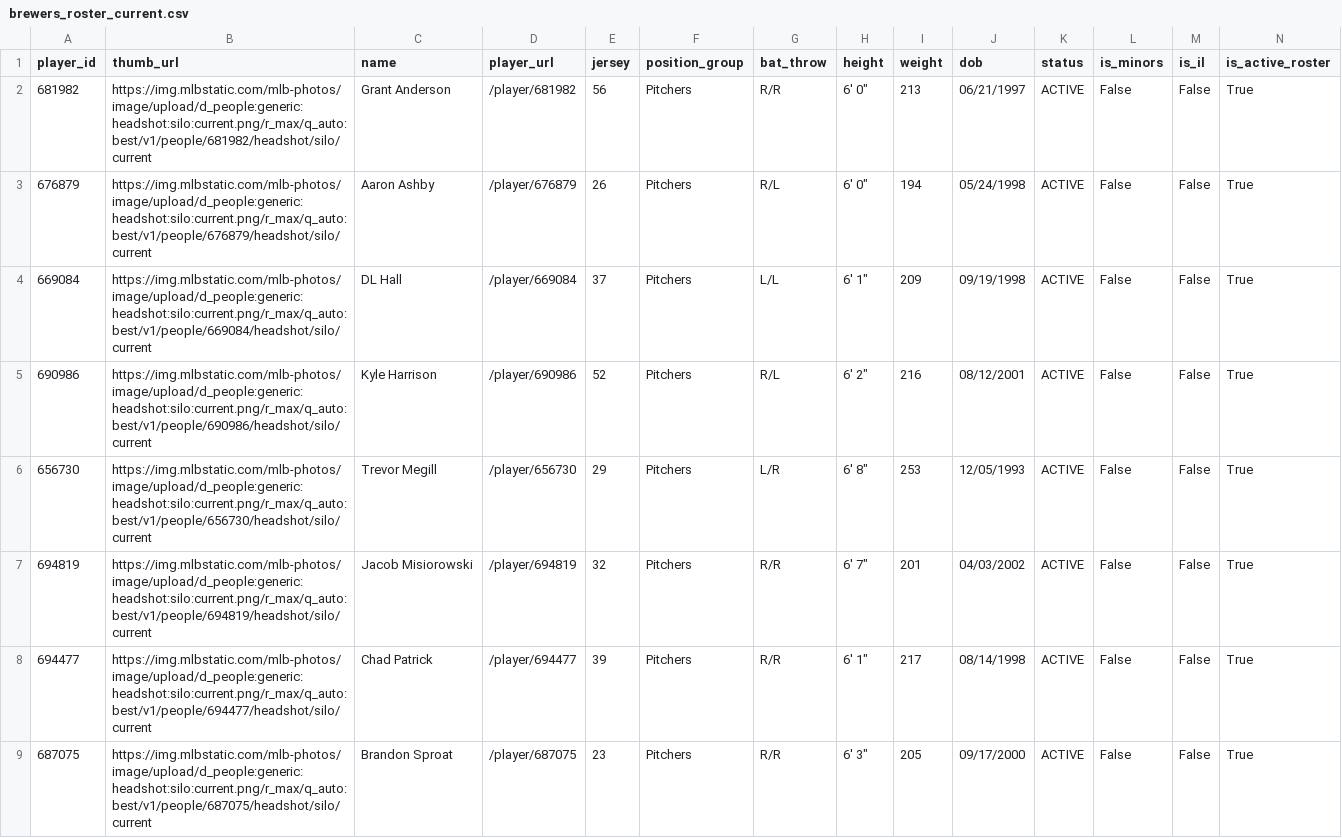
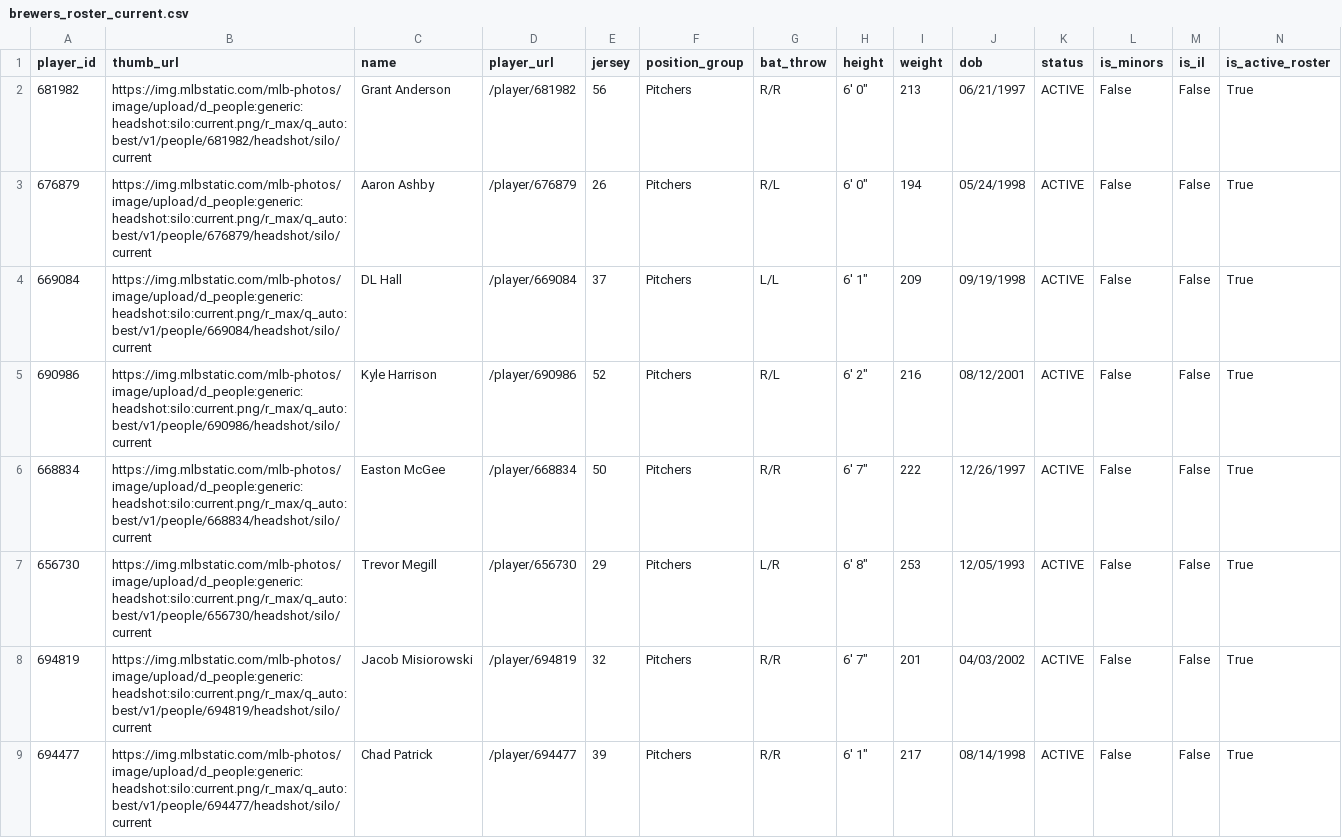
Before and after one commit to twallac10/mkebrewers-bot, a CSV file: data/roster/brewers_roster_current.csv, drawn as a sheet; only a part is shown; the shorter side is filled out with more unchanged rows; rows hold the shown columns only; the diff names each change by its address in the sheet, - before the commit and + after, or states it on an @@ line.

```diff
--- a/data/roster/brewers_roster_current.csv
+++ b/data/roster/brewers_roster_current.csv
+row 6: 668834 | https://img.mlbstatic.com/mlb-photos/image/upload/d_people:generic:headshot:silo:current.png/r_max/q_auto:best/v1/people/668834/headshot/silo/current | Easton McGee | /player/668834 | 50 | Pitchers | R/R | 6' 7" | 222 | 12/26/1997 | ACTIVE | False | False | True
```
Also changed, not shown: data/roster/brewers_transactions_current.csv, data/standings/season_summary_latest.csv, 20 other files.
